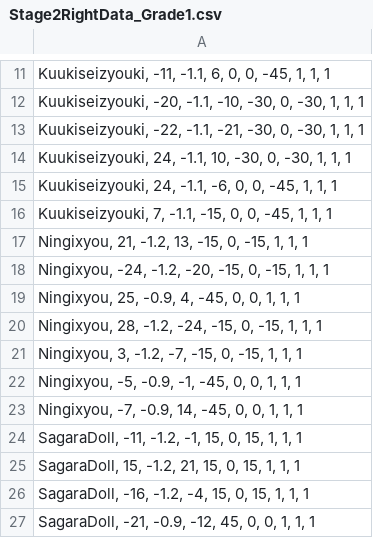
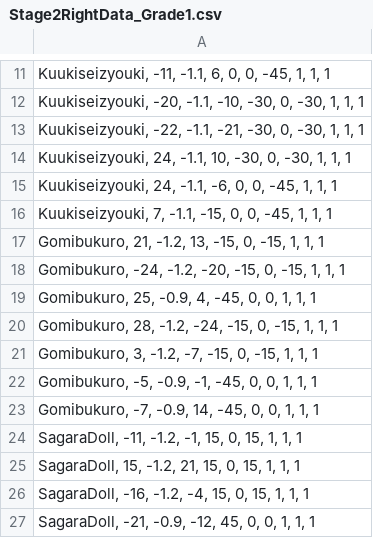
Before and after one commit to sagara40705/HEW-Grush, a CSV file: DX22_Project/CSV/Stage2RightData_Grade1.csv, drawn as a sheet; only a part is shown, gaps mark what is left out.

```diff
--- a/DX22_Project/CSV/Stage2RightData_Grade1.csv
+++ b/DX22_Project/CSV/Stage2RightData_Grade1.csv
@@ -16,9 +16,9 @@
 "Kuukiseizyouki, 7, -1.1, -15, 0, 0, -45, 1, 1, 1"
-"Ningixyou, 21, -1.2, 13, -15, 0, -15, 1, 1, 1"
-"Ningixyou, -24, -1.2, -20, -15, 0, -15, 1, 1, 1"
-"Ningixyou, 25, -0.9, 4, -45, 0, 0, 1, 1, 1"
-"Ningixyou, 28, -1.2, -24, -15, 0, -15, 1, 1, 1"
-"Ningixyou, 3, -1.2, -7, -15, 0, -15, 1, 1, 1"
-"Ningixyou, -5, -0.9, -1, -45, 0, 0, 1, 1, 1"
-"Ningixyou, -7, -0.9, 14, -45, 0, 0, 1, 1, 1"
+"Gomibukuro, 21, -1.2, 13, -15, 0, -15, 1, 1, 1"
+"Gomibukuro, -24, -1.2, -20, -15, 0, -15, 1, 1, 1"
+"Gomibukuro, 25, -0.9, 4, -45, 0, 0, 1, 1, 1"
+"Gomibukuro, 28, -1.2, -24, -15, 0, -15, 1, 1, 1"
+"Gomibukuro, 3, -1.2, -7, -15, 0, -15, 1, 1, 1"
+"Gomibukuro, -5, -0.9, -1, -45, 0, 0, 1, 1, 1"
+"Gomibukuro, -7, -0.9, 14, -45, 0, 0, 1, 1, 1"
 "SagaraDoll, -11, -1.2, -1, 15, 0, 15, 1, 1, 1"
```
Also changed, not shown: DX22_Project/CSV/Stage2LeftData_Grade1.csv, 2 other files.
